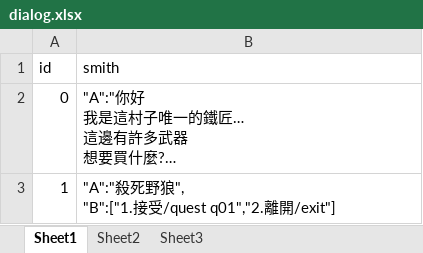
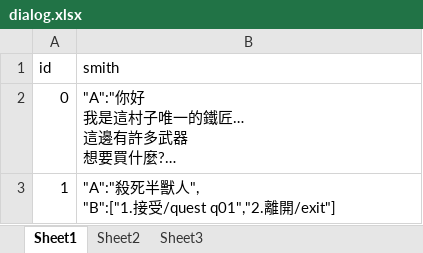
Before and after one commit to bwm0822/game_02, an Excel workbook: xls/dialog.xlsx, sheet Sheet1, drawn as a sheet; long unchanged cells end in …; values as stored, in another font and other column widths than the file's, no borders; ↵ is a line break in a cell; the diff names each change by its address in the sheet, - before the commit and + after, or states it on an @@ line.

```diff
--- a/xls/dialog.xlsx (sheet Sheet1)
+++ b/xls/dialog.xlsx (sheet Sheet1)
-B3 (smith): …殺死野狼", ↵ "B":["1.…
+B3 (smith): …殺死半獸人", ↵ "B":["1.…
```
Also changed, not shown: xls/quest.xlsx, 13 other files.
